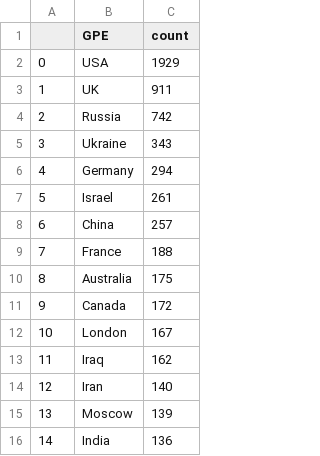
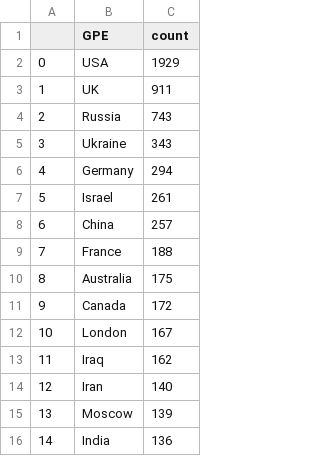
Before and after one commit to yusufaliozkan/zotero-intelligence-bibliography, a CSV file: gpe.csv, drawn as a sheet.

```diff
--- a/gpe.csv
+++ b/gpe.csv
@@ -3,3 +3,3 @@
 1,UK,911
-2,Russia,742
+2,Russia,743
 3,Ukraine,343
```
Also changed, not shown: citations.csv, countries.csv, 2 other files.
